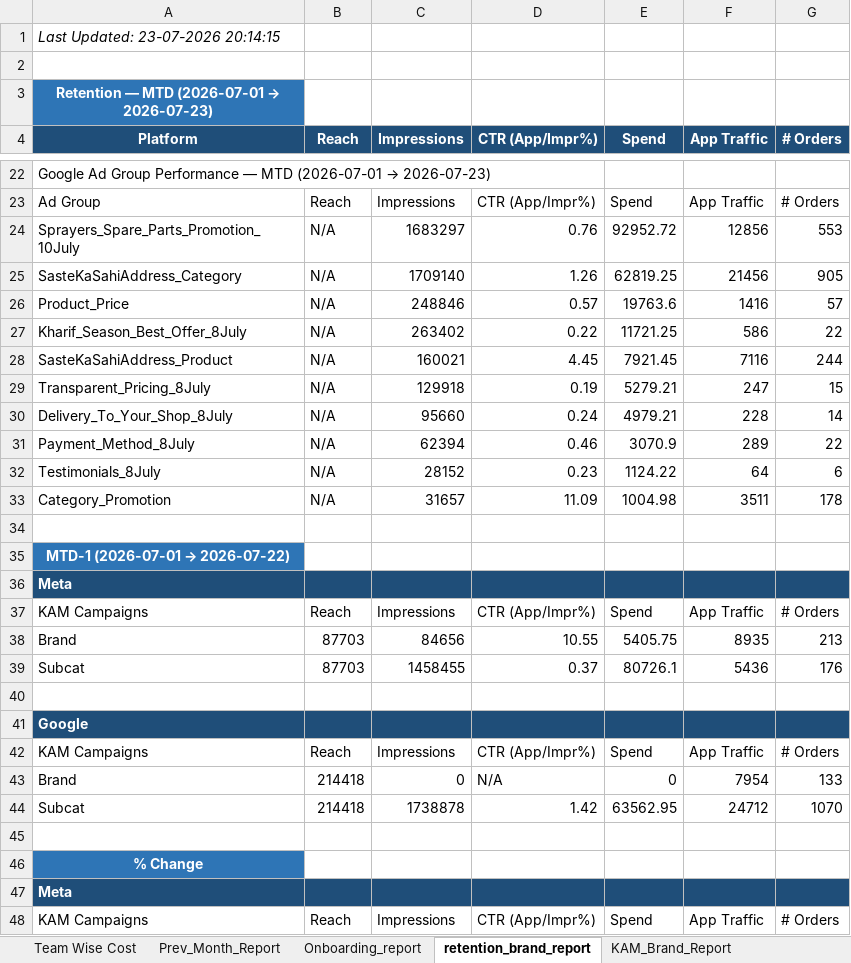
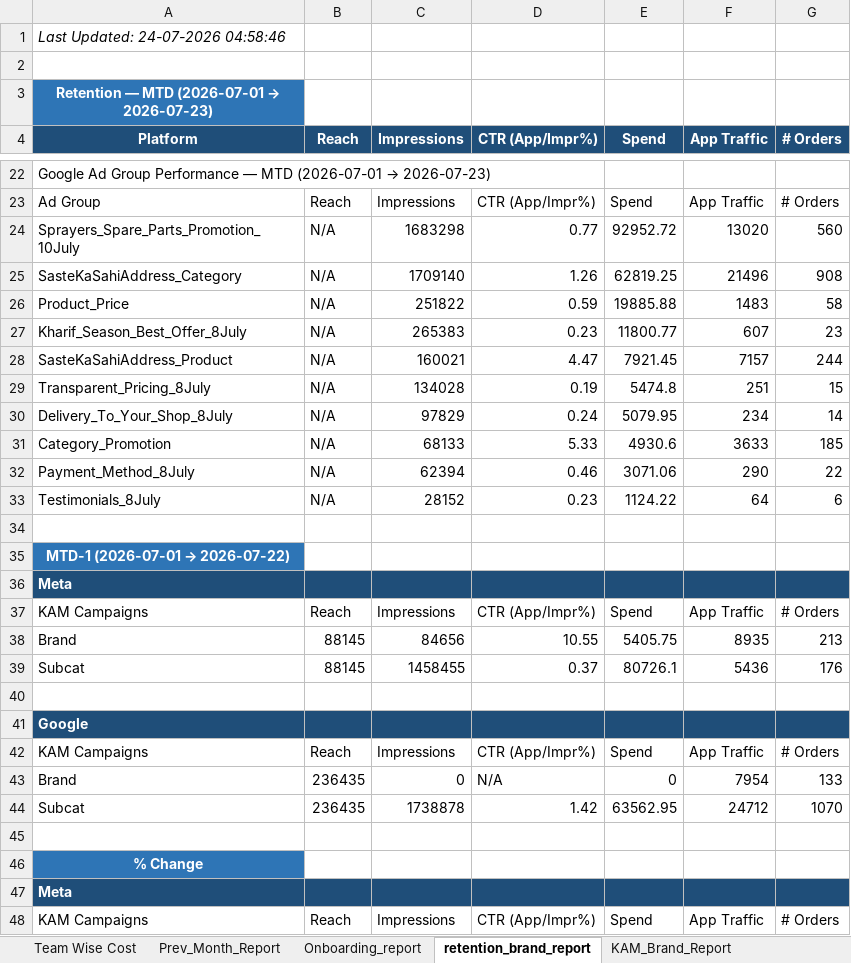
Before and after one commit to ankitbk-gm/auto_ads_report_bot, an Excel workbook: reports/Team Wise Cost.xlsx, sheet retention_brand_report, drawn as a sheet; only a part is shown, gaps mark what is left out; values as stored, in another font and other column widths than the file's, no borders; removed rows and columns are numbered as before the commit, all else as after; the diff covers the shown part only; the diff names each change by its address in the sheet, - before the commit and + after, or states it on an @@ line.

```diff
--- a/reports/Team Wise Cost.xlsx (sheet retention_brand_report)
+++ b/reports/Team Wise Cost.xlsx (sheet retention_brand_report)
-A1 (Platform): Last Updated: 23-07-2026 20:14:15
+A1 (Platform): Last Updated: 24-07-2026 04:58:46
-C24 (Impressions): 1683297
+C24 (Impressions): 1683298
-D24 (CTR (App/Impr%)): 0.76
+D24 (CTR (App/Impr%)): 0.77
-F24 (App Traffic): 12856
+F24 (App Traffic): 13020
-G24 (# Orders): 553
+G24 (# Orders): 560
-F25 (App Traffic): 21456
+F25 (App Traffic): 21496
-G25 (# Orders): 905
+G25 (# Orders): 908
-row 26: Product_Price | N/A | 248846 | 0.57 | 19763.6 | 1416 | 57
-row 27: Kharif_Season_Best_Offer_8July | N/A | 263402 | 0.22 | 11721.25 | 586 | 22
+row 26: Product_Price | N/A | 251822 | 0.59 | 19885.88 | 1483 | 58
+row 27: Kharif_Season_Best_Offer_8July | N/A | 265383 | 0.23 | 11800.77 | 607 | 23
-D28 (CTR (App/Impr%)): 4.45
+D28 (CTR (App/Impr%)): 4.47
-F28 (App Traffic): 7116
+F28 (App Traffic): 7157
-C29 (Impressions): 129918
+C29 (Impressions): 134028
-E29 (Spend): 5279.21
+E29 (Spend): 5474.8
-F29 (App Traffic): 247
+F29 (App Traffic): 251
-C30 (Impressions): 95660
+C30 (Impressions): 97829
-E30 (Spend): 4979.21
+E30 (Spend): 5079.95
-F30 (App Traffic): 228
+F30 (App Traffic): 234
+row 31: Category_Promotion | N/A | 68133 | 5.33 | 4930.6 | 3633 | 185
-E32 (Spend): 3070.9
+E32 (Spend): 3071.06
-F32 (App Traffic): 289
+F32 (App Traffic): 290
-row 33: Category_Promotion | N/A | 31657 | 11.09 | 1004.98 | 3511 | 178
-B38:B39 (Reach): 87703
+B38:B39 (Reach): 88145
-B43:B44 (Reach): 214418
+B43:B44 (Reach): 236435
```
Also changed, not shown: 4 added rows, 4 removed rows and 15 edited cells elsewhere in this sheet, sheet Campaign_Performance_Report, sheet Onboarding_report, sheet Team Wise Cost, sheet KAM_Brand_Report, sheet Inapp_Sale_Report, sheet Inapp_Subcat_Report, 1 more sheet.
